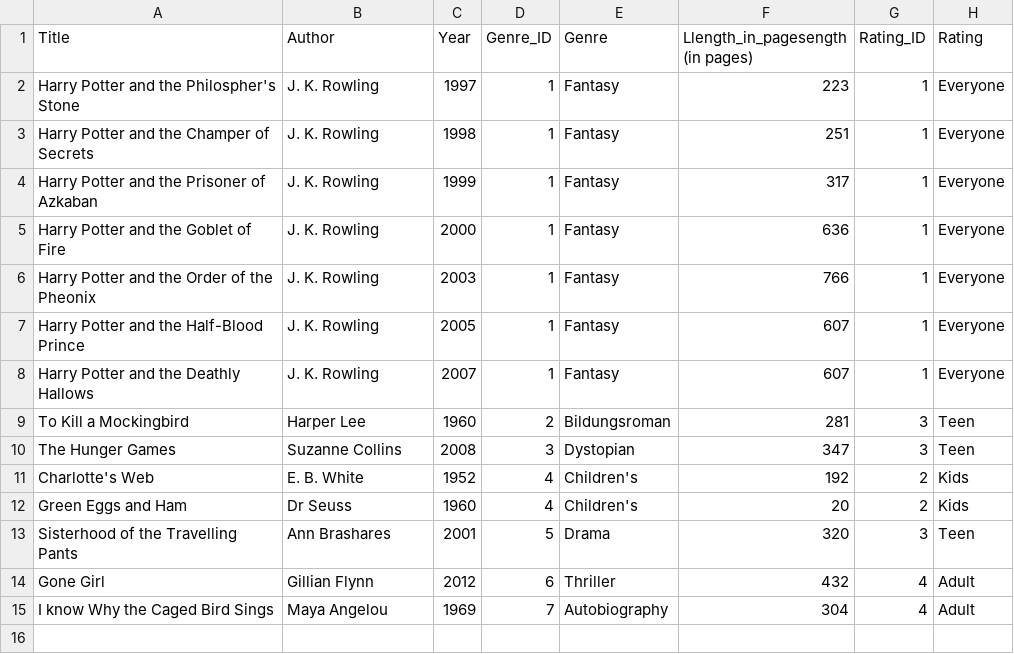
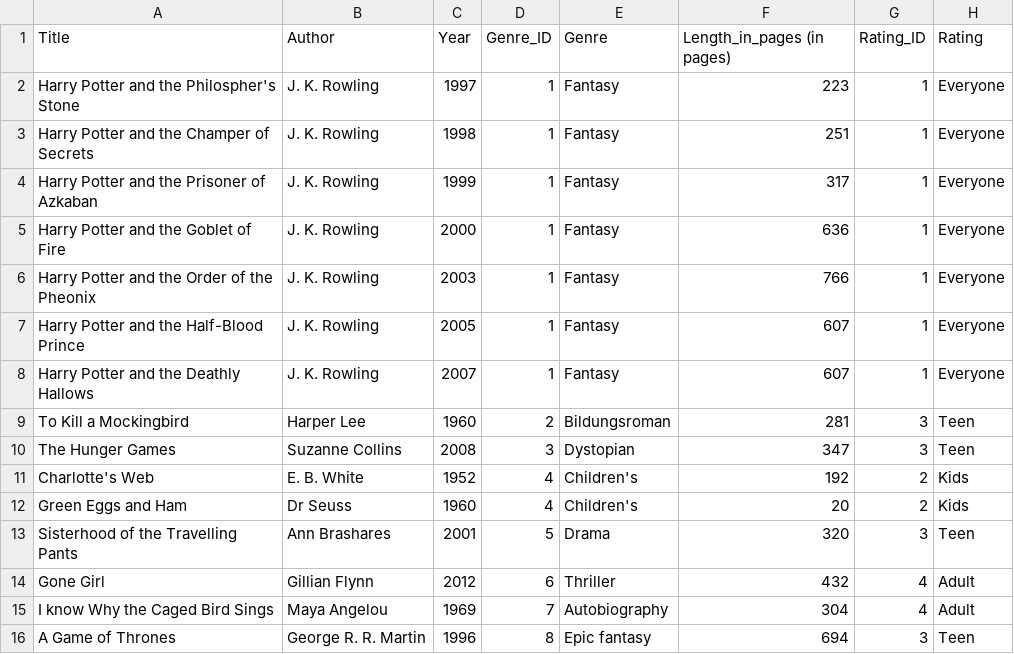
Before and after one commit to PaulWarnick21/4TB3-Compilers-Project, a CSV file: BooksCSV.csv, drawn as a sheet.

Commit message:
adding more books

```diff
--- a/BooksCSV.csv
+++ b/BooksCSV.csv
@@ -1,2 +1,2 @@
-Title,Author,Year,Genre_ID,Genre,Llength_in_pagesength (in pages),Rating_ID,Rating
+Title,Author,Year,Genre_ID,Genre,Length_in_pages (in pages),Rating_ID,Rating
 Harry Potter and the Philospher's Stone,J. K. Rowling,1997,1,Fantasy,223,1,Everyone
@@ -15 +15,2 @@ Gone Girl,Gillian Flynn,2012,6,Thriller,432,4,Adult
 I know Why the Caged Bird Sings,Maya Angelou,1969,7,Autobiography ,304,4,Adult
+A Game of Thrones,George R. R. Martin,1996,8,Epic fantasy,694,3,Teen
```
